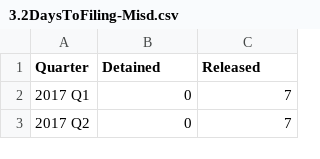
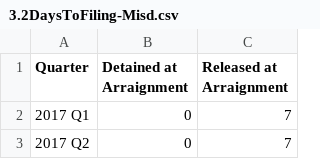
Before and after one commit to dstemenluc/CCJ.SantaClara, a CSV file: 3.2DaysToFiling-Misd.csv, drawn as a sheet; only a part is shown.

Commit message:
Update 3.2DaysToFiling-Misd.csv

```diff
--- a/3.2DaysToFiling-Misd.csv
+++ b/3.2DaysToFiling-Misd.csv
@@ -1,2 +1,2 @@
-Quarter,Detained,Released
+Quarter,Detained at Arraignment,Released at Arraignment
 2017 Q1,0,7
```
